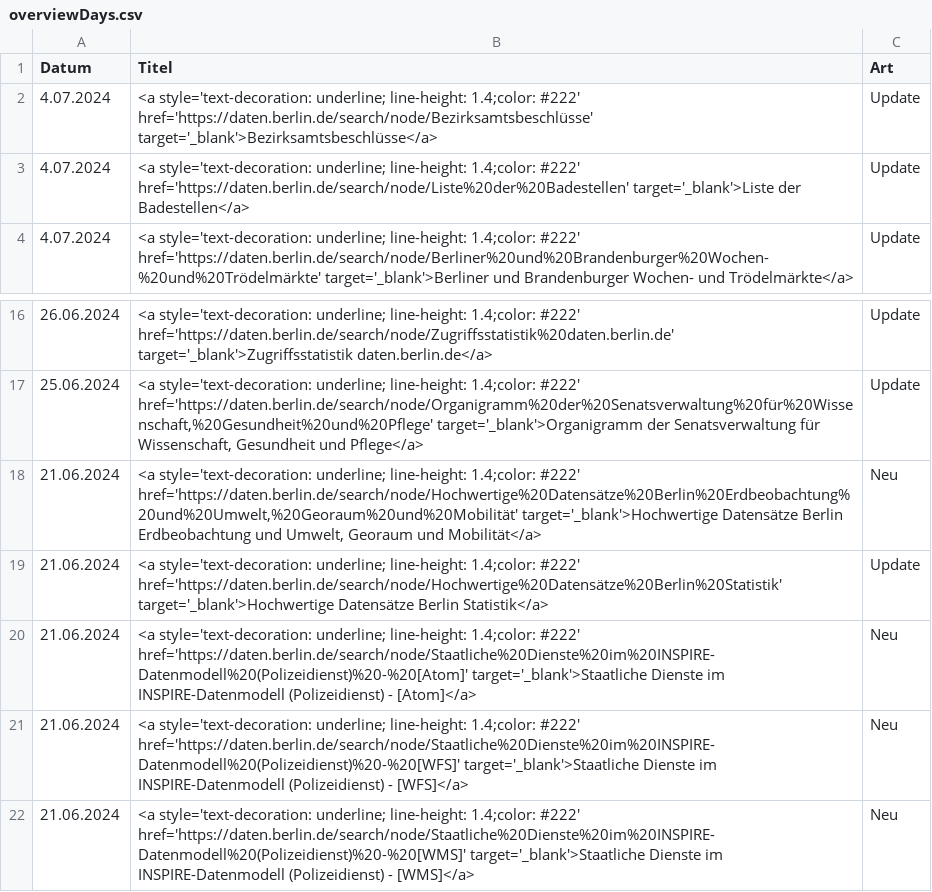
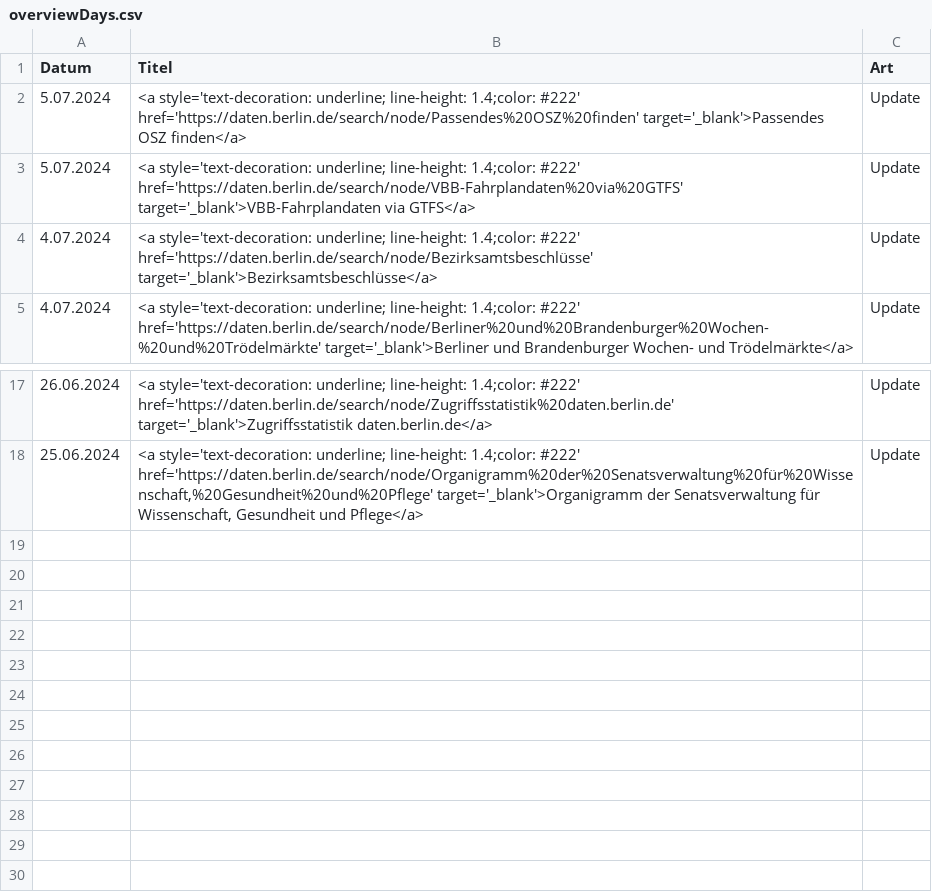
Before and after one commit to technologiestiftung/odis-opendata-vis, a CSV file: data/overviewDays.csv, drawn as a sheet; only a part is shown, gaps mark what is left out; removed rows and columns are numbered as before the commit, all else as after; the diff names each change by its address in the sheet, - before the commit and + after, or states it on an @@ line.

```diff
--- a/data/overviewDays.csv
+++ b/data/overviewDays.csv
+row 2: 5.07.2024 | <a style='text-decoration: underline; line-height: 1.4;color: #222' href='https://daten.berlin.de/search/node/Passendes%20OSZ%20finden' target='_blank'>Passendes OSZ finden</a> | Update
+row 3: 5.07.2024 | <a style='text-decoration: underline; line-height: 1.4;color: #222' href='https://daten.berlin.de/search/node/VBB-Fahrplandaten%20via%20GTFS' target='_blank'>VBB-Fahrplandaten via GTFS</a> | Update
-row 3: 4.07.2024 | <a style='text-decoration: underline; line-height: 1.4;color: #222' href='https://daten.berlin.de/search/node/Liste%20der%20Badestellen' target='_blank'>Liste der Badestellen</a> | Update
-row 18: 21.06.2024 | <a style='text-decoration: underline; line-height: 1.4;color: #222' href='https://daten.berlin.de/search/node/Hochwertige%20Datensätze%20Berlin%20Erdbeobachtung%20und%20Umwelt,%20Georaum%20und%20Mobilität' target='_blank'>Hochwertige Datensätze Berlin Erdbeobachtung und Umwelt, Georaum und Mobilität</a> | Neu
-row 19: 21.06.2024 | <a style='text-decoration: underline; line-height: 1.4;color: #222' href='https://daten.berlin.de/search/node/Hochwertige%20Datensätze%20Berlin%20Statistik' target='_blank'>Hochwertige Datensätze Berlin Statistik</a> | Update
-row 20: 21.06.2024 | <a style='text-decoration: underline; line-height: 1.4;color: #222' href='https://daten.berlin.de/search/node/Staatliche%20Dienste%20im%20INSPIRE-Datenmodell%20(Polizeidienst)%20-%20[Atom]' target='_blank'>Staatliche Dienste im INSPIRE-Datenmodell (Polizeidienst) - [Atom]</a> | Neu
-row 21: 21.06.2024 | <a style='text-decoration: underline; line-height: 1.4;color: #222' href='https://daten.berlin.de/search/node/Staatliche%20Dienste%20im%20INSPIRE-Datenmodell%20(Polizeidienst)%20-%20[WFS]' target='_blank'>Staatliche Dienste im INSPIRE-Datenmodell (Polizeidienst) - [WFS]</a> | Neu
-row 22: 21.06.2024 | <a style='text-decoration: underline; line-height: 1.4;color: #222' href='https://daten.berlin.de/search/node/Staatliche%20Dienste%20im%20INSPIRE-Datenmodell%20(Polizeidienst)%20-%20[WMS]' target='_blank'>Staatliche Dienste im INSPIRE-Datenmodell (Polizeidienst) - [WMS]</a> | Neu
```
Also changed, not shown: 1 other file.
